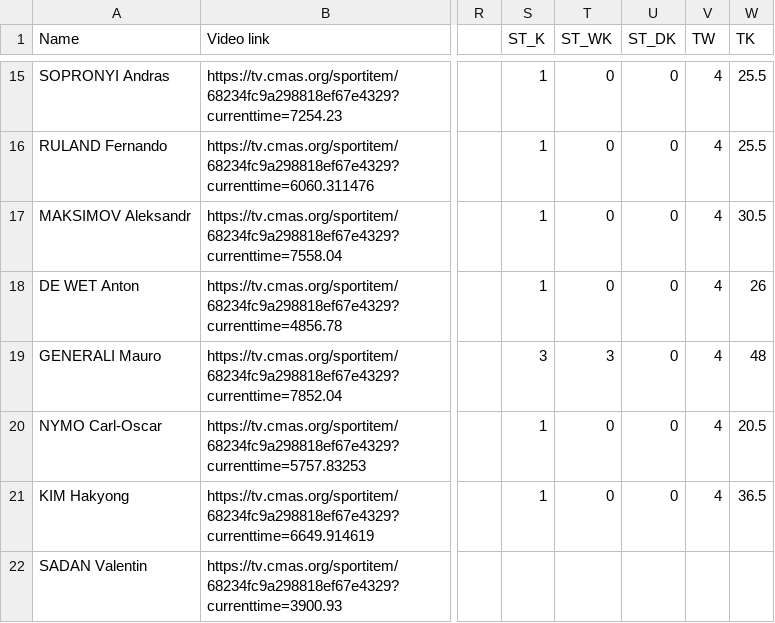
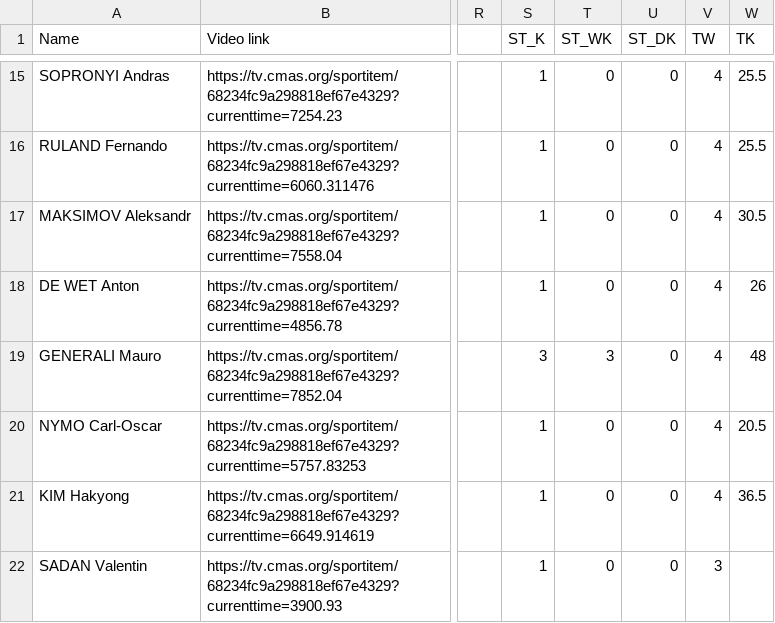
Before and after one commit to apnea-signal/energy-model, a CSV file: data/aida_greece_2025/DNF.csv, drawn as a sheet; only a part is shown, gaps mark what is left out; the diff names each change by its address in the sheet, - before the commit and + after, or states it on an @@ line.

```diff
--- a/data/aida_greece_2025/DNF.csv
+++ b/data/aida_greece_2025/DNF.csv
-S22 (ST_K): (empty)
+S22 (ST_K): 1
-T22 (ST_WK): (empty)
+T22 (ST_WK): 0
-U22 (ST_DK): (empty)
+U22 (ST_DK): 0
-V22 (TW): (empty)
+V22 (TW): 3
```
Also changed, not shown: 7 other files.
